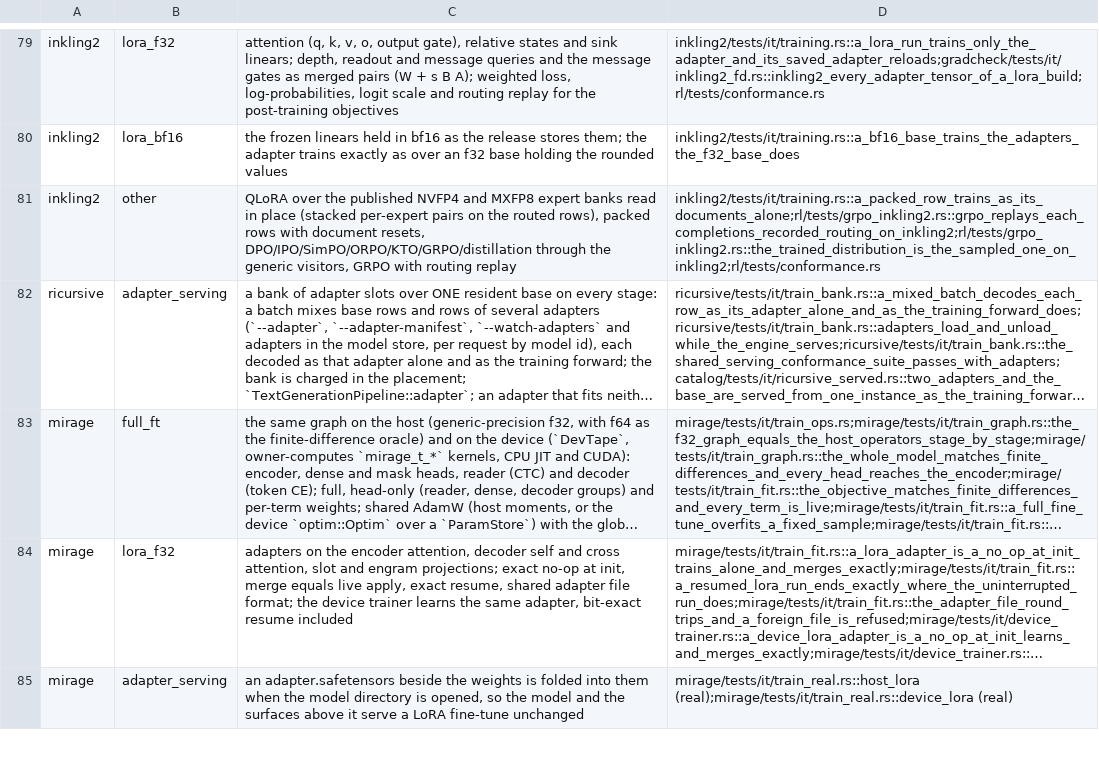
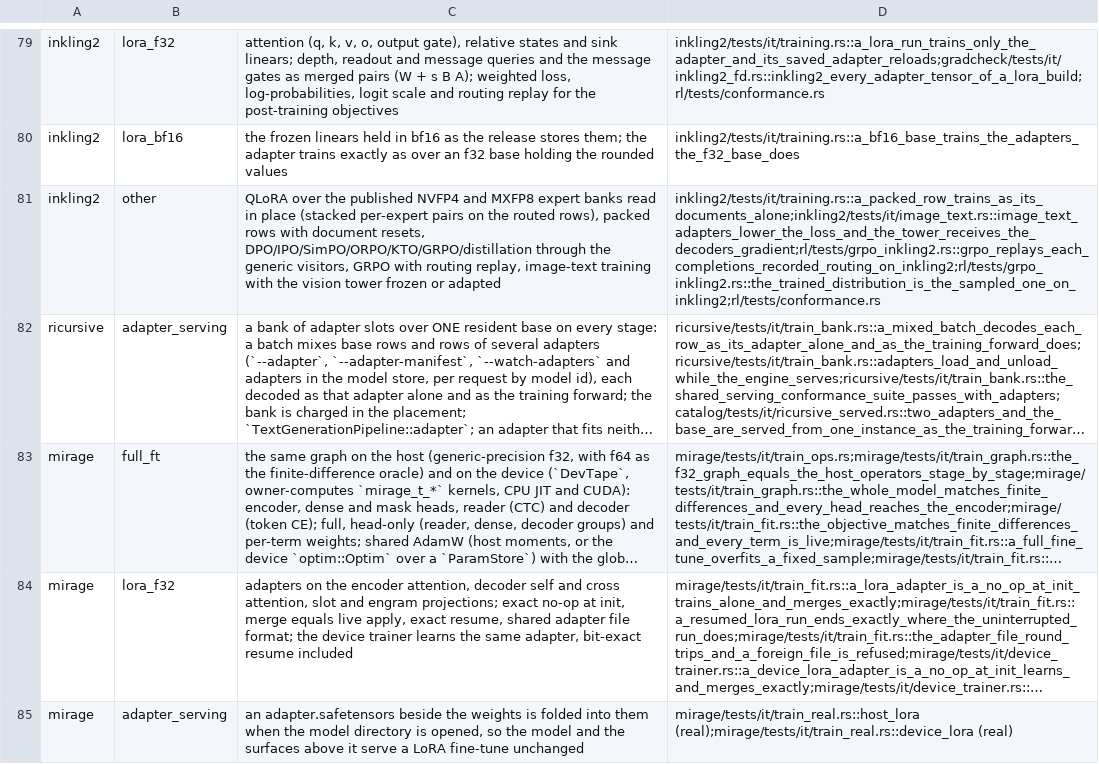
Before and after one commit to swedishembedded/brain, a TSV file: scripts/gates/training-capabilities.tsv, drawn as a sheet; only a part is shown, gaps mark what is left out; long unchanged cells end in …; the diff names each change by its address in the sheet, - before the commit and + after, or states it on an @@ line.

Commit message:
inkling2: image-text training via ImageTextTrainer
Image-text training - ImageTextTrainer splices the vision tower's training features over the decoder's normed embeddings, carries the decoder's gradient at the image rows back into VisionTower::backward (the placeholder token's embedding row gets none), frozen tower by default and tower/merger LoRA opt-in, one device; adapter A drawn over each site's own input width.

```diff
--- a/scripts/gates/training-capabilities.tsv
+++ b/scripts/gates/training-capabilities.tsv
-C81: …with routing replay
+C81: …with routing replay, image-text training with the vision tower frozen or adapted
-D81: inkling2/tests/it/training.rs::a_packed_row_trains_as_its_documents_alone;rl/tests/grpo_inkling2.rs::grpo_replays_each_completions_recorded_routing_on_inkling2;rl/tests/grpo_inkling2.rs::the_trained_distribution_is_the_sampled_one_on_inkling2;rl/tests/conformance.rs
+D81: inkling2/tests/it/training.rs::a_packed_row_trains_as_its_documents_alone;inkling2/tests/it/image_text.rs::image_text_adapters_lower_the_loss_and_the_tower_receives_the_decoders_gradient;rl/tests/grpo_inkling2.rs::grpo_replays_each_completions_recorded_routing_on_inkling2;rl/tests/grpo_inkling2.rs::the_trained_distribution_is_the_sampled_one_on_inkling2;rl/tests/conformance.rs
```
Also changed, not shown: 8 other files.
